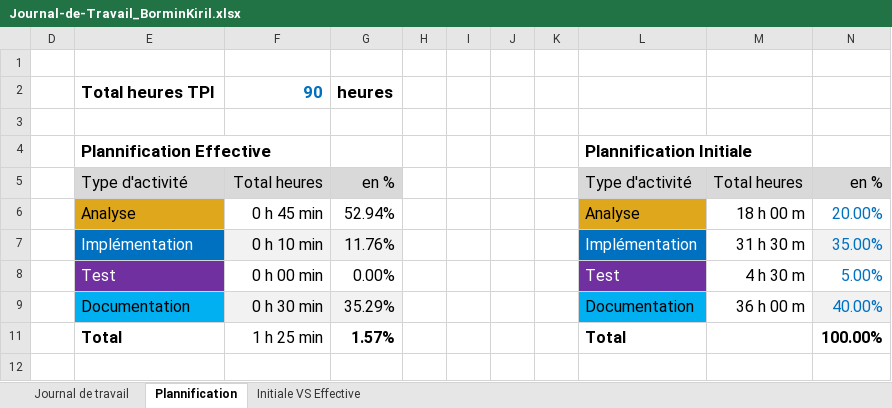
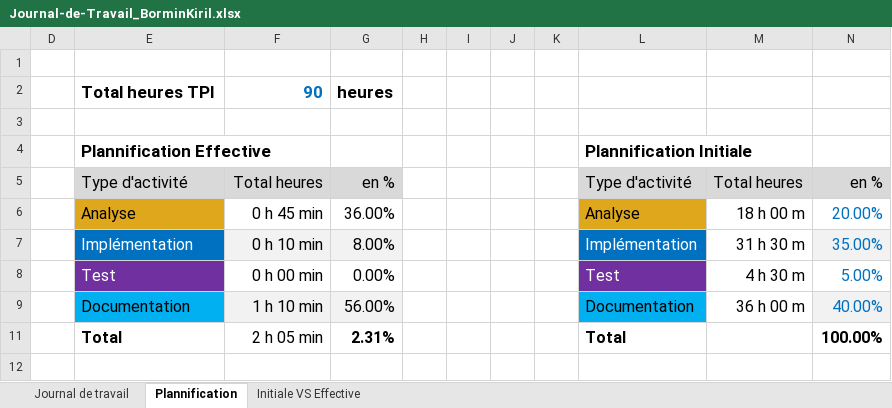
Before and after one commit to kiril-bormin/tasktimer-tests, an Excel workbook: docs/Journal-de-Travail_BorminKiril.xlsx, sheet Plannification, drawn as a sheet; values as stored, in another font and other column widths than the file's, no borders; charts and pictures not drawn; the diff names each change by its address in the sheet, - before the commit and + after, or states it on an @@ line.

```diff
--- a/docs/Journal-de-Travail_BorminKiril.xlsx (sheet Plannification)
+++ b/docs/Journal-de-Travail_BorminKiril.xlsx (sheet Plannification)
-G6: 52.94%
+G6: 36.00%
-G7: 11.76%
+G7: 8.00%
-F9: 0 h 30 min
+F9: 1 h 10 min
-G9: 35.29%
+G9: 56.00%
-F11: 1 h 25 min
+F11: 2 h 05 min
-G11: 1.57%
+G11: 2.31%
```
Also changed, not shown: sheet Journal de travail, hidden cells, charts or pictures, 1 other file.
